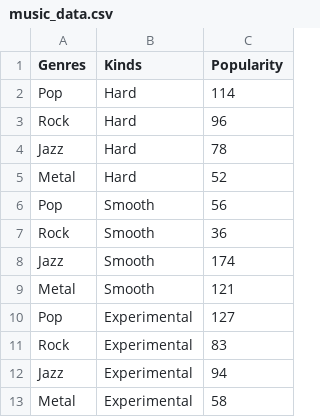
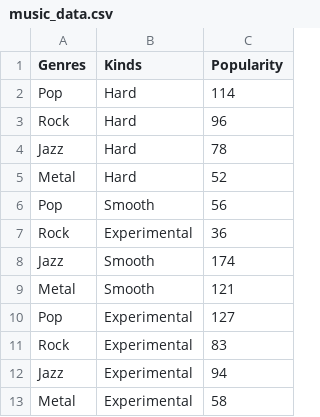
Before and after one commit to vizzuhq/vizzu-lib-doc, a CSV file: docs/assets/data/music_data.csv, drawn as a sheet.

Commit message:
Add data aggregation chapter

```diff
--- a/docs/assets/data/music_data.csv
+++ b/docs/assets/data/music_data.csv
@@ -6,3 +6,3 @@ Metal,Hard,52
 Pop,Smooth,56
-Rock,Smooth,36
+Rock,Experimental,36
 Jazz,Smooth,174
```
Also changed, not shown: 2 other files.
